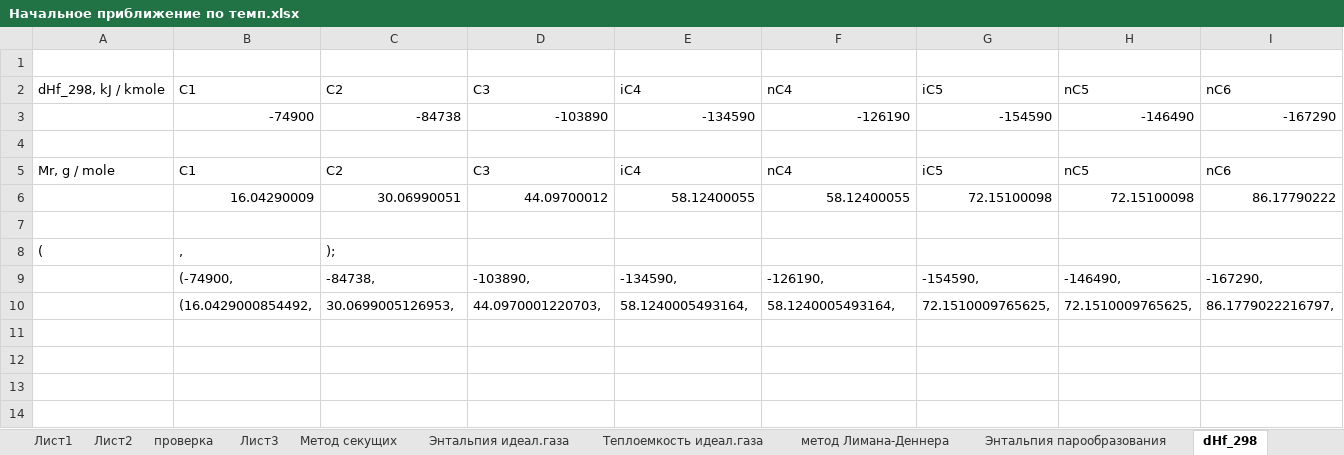
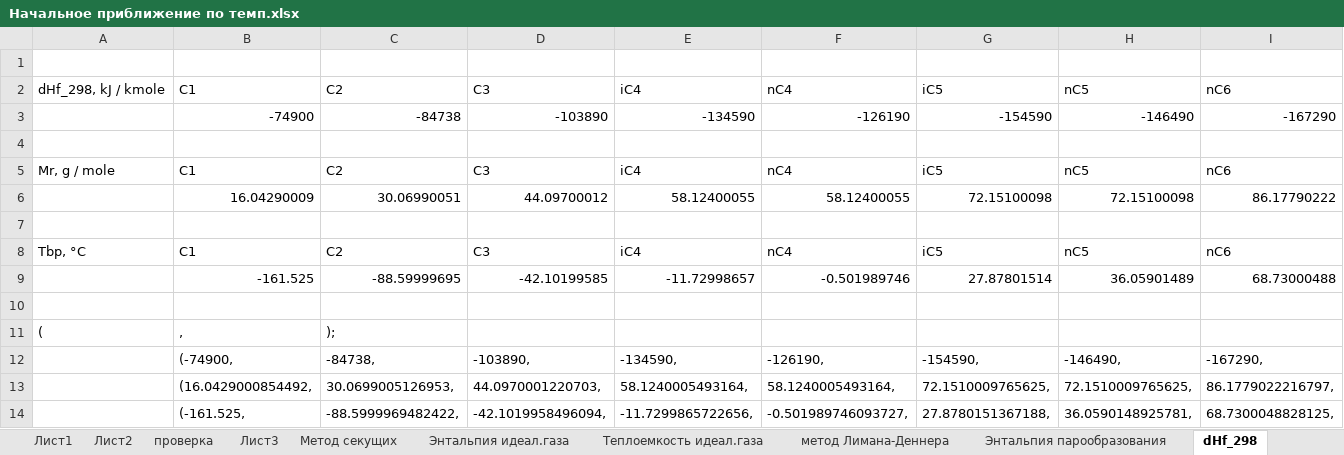
Before and after one commit to VChuzlov/My_Project, an Excel workbook: Начальное приближение по темп.xlsx, sheet dHf_298, drawn as a sheet; only a part is shown; values as stored, in another font and other column widths than the file's, no borders; rows hold the shown columns only; the diff names each change by its address in the sheet, - before the commit and + after, or states it on an @@ line.

```diff
--- a/Начальное приближение по темп.xlsx (sheet dHf_298)
+++ b/Начальное приближение по темп.xlsx (sheet dHf_298)
+row 8: Tbp, °C | С1 | С2 | С3 | iC4 | nC4 | iC5 | nC5 | nC6
+row 9:  | -161.525 | -88.59999695 | -42.10199585 | -11.72998657 | -0.501989746 | 27.87801514 | 36.05901489 | 68.73000488
+row 10: (empty)
+row 14:  | (-161.525, | -88.5999969482422, | -42.1019958496094, | -11.7299865722656, | -0.501989746093727, | 27.8780151367188, | 36.0590148925781, | 68.7300048828125,
```
Also changed, not shown: formulas that keep their value, Results.xlsx, 27 other files.
